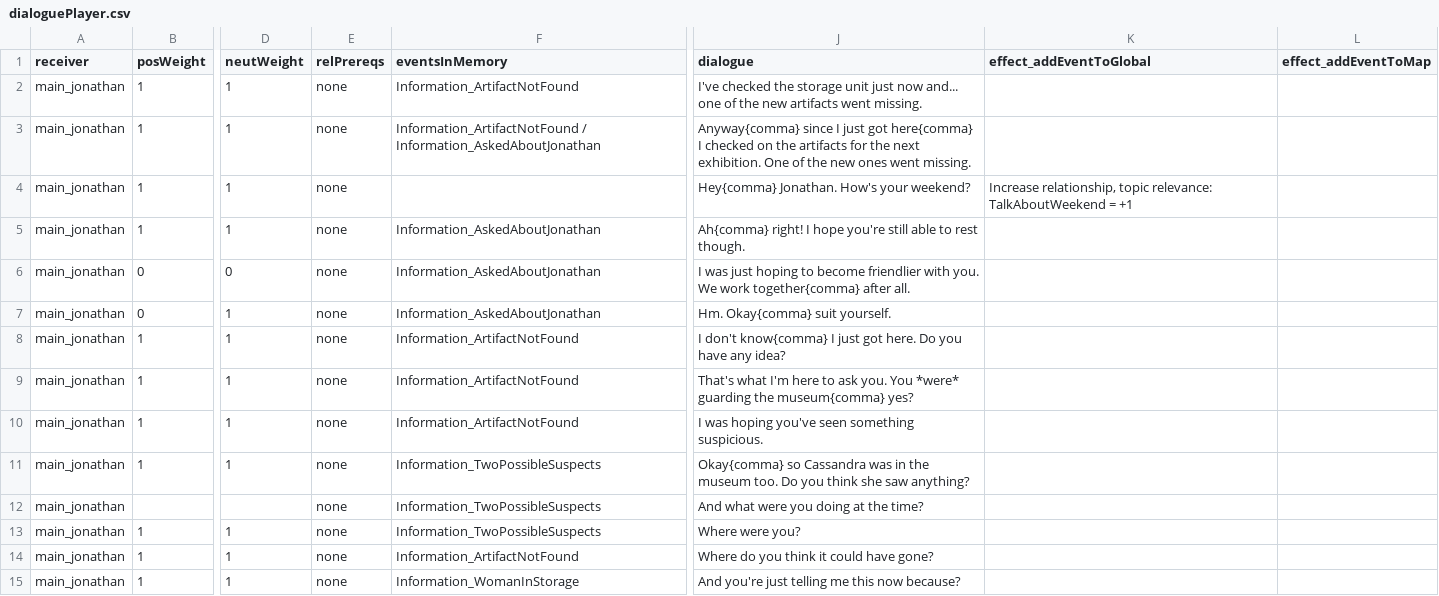
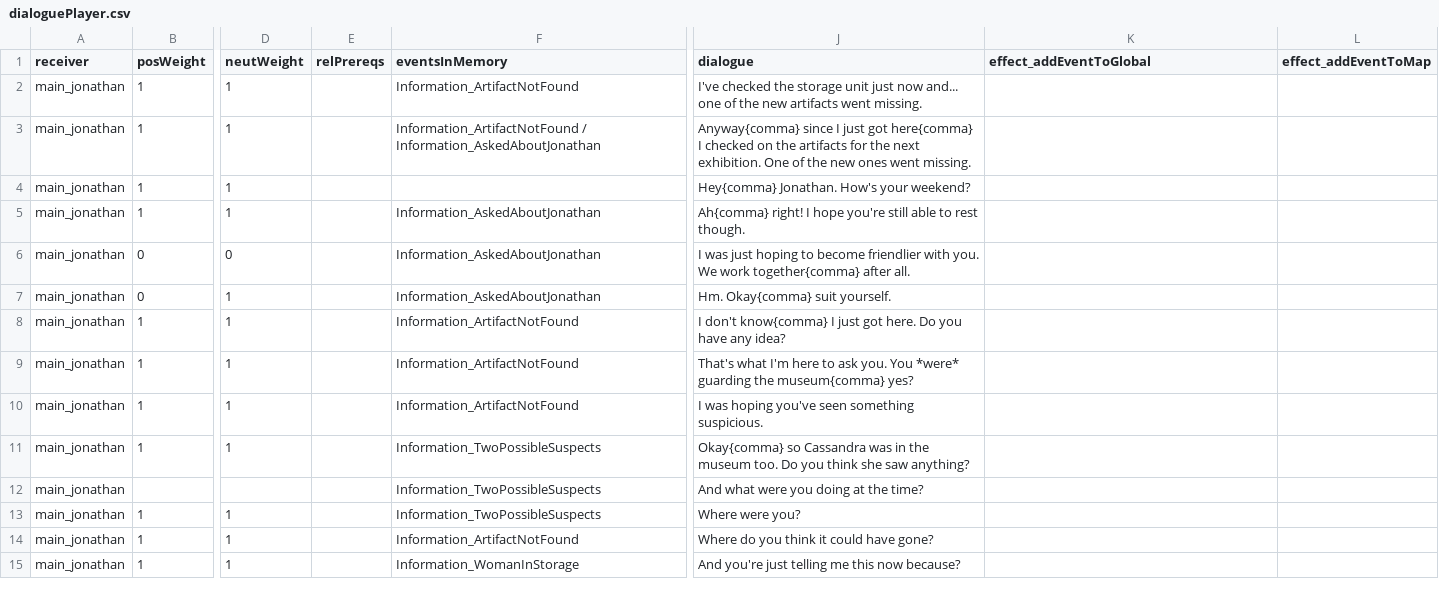
Before and after one commit to capacible/ay2023-2024-2nd-sem-cmsc-190-sp2-ccpapacible, a CSV file: Assets/Data/CSV/dialoguePlayer.csv, drawn as a sheet; only a part is shown, gaps mark what is left out; the diff covers the shown part only; the diff names each change by its address in the sheet, - before the commit and + after, or states it on an @@ line.

Commit message:
Model code, not tested yet.
NEXT UP:
- loading all unique events
- loading all unique traits
- loading sample lines for testing
- studying ink.

```diff
--- a/Assets/Data/CSV/dialoguePlayer.csv
+++ b/Assets/Data/CSV/dialoguePlayer.csv
-E2:E15 (relPrereqs): none
+E2:E15 (relPrereqs): (empty)
-K4 (effect_addEventToGlobal): Increase relationship, topic relevance: TalkAboutWeekend = +1
+K4 (effect_addEventToGlobal): (empty)
```
Also changed, not shown: 36 edited cells elsewhere in this file, 27 other files.
